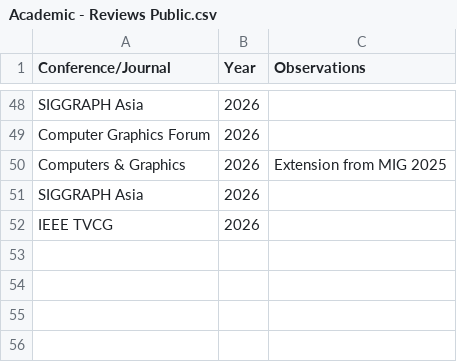
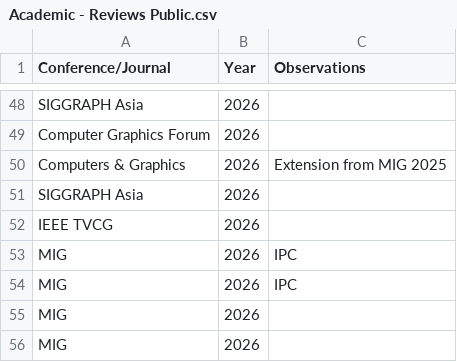
Before and after one commit to JLPM22/jlpm22.github.io, a CSV file: content/Academic - Reviews Public.csv, drawn as a sheet; only a part is shown, gaps mark what is left out; the diff names each change by its address in the sheet, - before the commit and + after, or states it on an @@ line.

```diff
--- a/content/Academic - Reviews Public.csv
+++ b/content/Academic - Reviews Public.csv
+row 53: MIG | 2026 | IPC
+row 54: MIG | 2026 | IPC
+row 55: MIG | 2026
+row 56: MIG | 2026
```
Also changed, not shown: content/Academic - Journal.csv, 6 other files.
